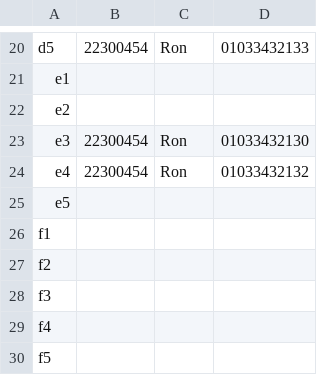
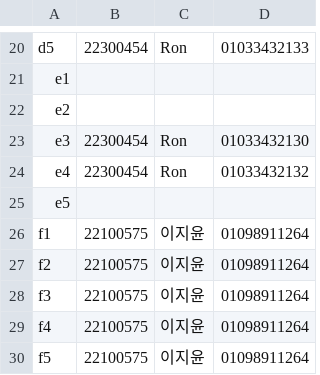
Before and after one commit to LeeHannaa/HanTIX, a CSV file: src/data/mic.csv, drawn as a sheet; only a part is shown, gaps mark what is left out.

```diff
--- a/src/data/mic.csv
+++ b/src/data/mic.csv
@@ -25,6 +25,6 @@ e4,22300454,Ron,01033432132
 e5, , ,
-f1, , ,
-f2, , ,
-f3, , ,
-f4, , ,
-f5, , ,
+f1,22100575,이지윤,01098911264
+f2,22100575,이지윤,01098911264
+f3,22100575,이지윤,01098911264
+f4,22100575,이지윤,01098911264
+f5,22100575,이지윤,01098911264
```
Also changed, not shown: 16 other files.
